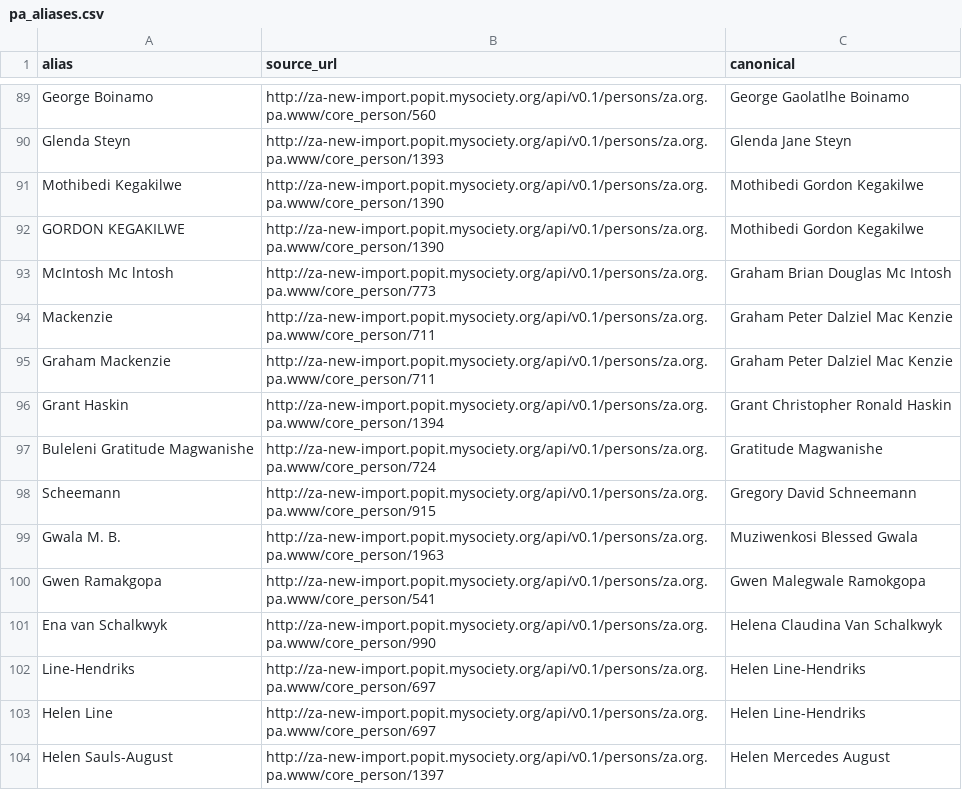
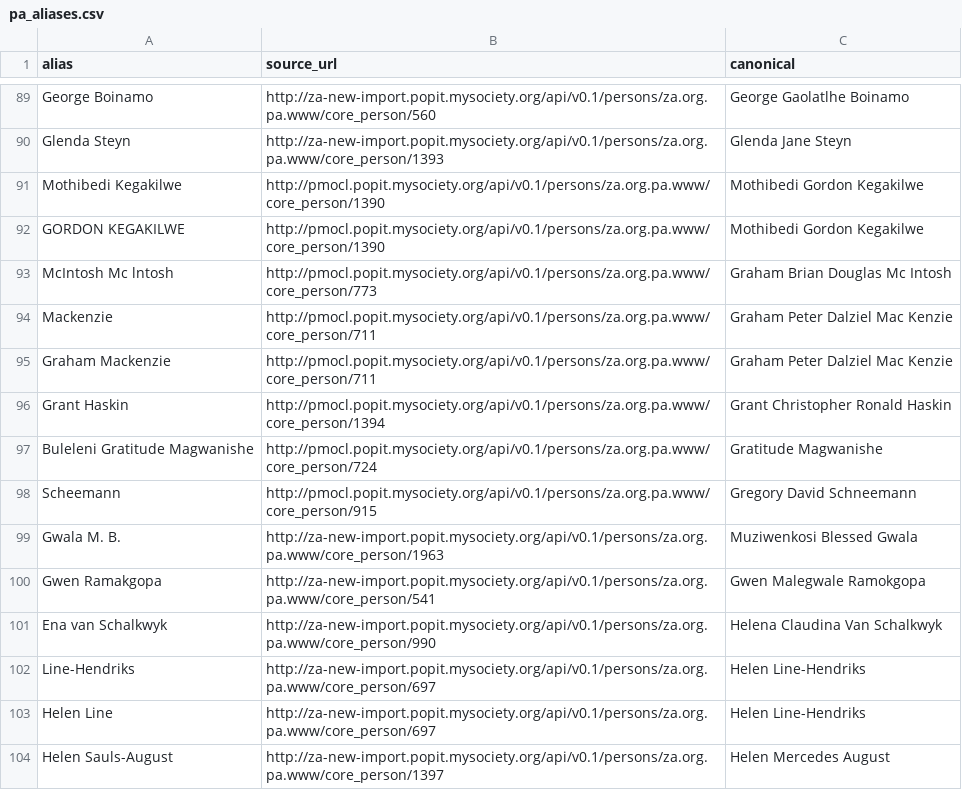
Before and after one commit to ANCIR/Siyazana.co.za, a CSV file: data/pa_aliases.csv, drawn as a sheet; only a part is shown, gaps mark what is left out.

```diff
--- a/data/pa_aliases.csv
+++ b/data/pa_aliases.csv
@@ -90,10 +90,10 @@ George Boinamo,http://za-new-import.popit.mysociety.org/api/v0.1/persons/za.org.
 Glenda Steyn,http://za-new-import.popit.mysociety.org/api/v0.1/persons/za.org.pa.www/core_person/1393,Glenda Jane Steyn
-Mothibedi Kegakilwe,http://za-new-import.popit.mysociety.org/api/v0.1/persons/za.org.pa.www/core_person/1390,Mothibedi Gordon Kegakilwe
-GORDON KEGAKILWE,http://za-new-import.popit.mysociety.org/api/v0.1/persons/za.org.pa.www/core_person/1390,Mothibedi Gordon Kegakilwe
-McIntosh Mc lntosh,http://za-new-import.popit.mysociety.org/api/v0.1/persons/za.org.pa.www/core_person/773,Graham Brian Douglas Mc Intosh
-Mackenzie,http://za-new-import.popit.mysociety.org/api/v0.1/persons/za.org.pa.www/core_person/711,Graham Peter Dalziel Mac Kenzie
-Graham Mackenzie,http://za-new-import.popit.mysociety.org/api/v0.1/persons/za.org.pa.www/core_person/711,Graham Peter Dalziel Mac Kenzie
-Grant Haskin,http://za-new-import.popit.mysociety.org/api/v0.1/persons/za.org.pa.www/core_person/1394,Grant Christopher Ronald Haskin
-Buleleni Gratitude Magwanishe,http://za-new-import.popit.mysociety.org/api/v0.1/persons/za.org.pa.www/core_person/724,Gratitude Magwanishe
-Scheemann,http://za-new-import.popit.mysociety.org/api/v0.1/persons/za.org.pa.www/core_person/915,Gregory David Schneemann
+Mothibedi Kegakilwe,http://pmocl.popit.mysociety.org/api/v0.1/persons/za.org.pa.www/core_person/1390,Mothibedi Gordon Kegakilwe
+GORDON KEGAKILWE,http://pmocl.popit.mysociety.org/api/v0.1/persons/za.org.pa.www/core_person/1390,Mothibedi Gordon Kegakilwe
+McIntosh Mc lntosh,http://pmocl.popit.mysociety.org/api/v0.1/persons/za.org.pa.www/core_person/773,Graham Brian Douglas Mc Intosh
+Mackenzie,http://pmocl.popit.mysociety.org/api/v0.1/persons/za.org.pa.www/core_person/711,Graham Peter Dalziel Mac Kenzie
+Graham Mackenzie,http://pmocl.popit.mysociety.org/api/v0.1/persons/za.org.pa.www/core_person/711,Graham Peter Dalziel Mac Kenzie
+Grant Haskin,http://pmocl.popit.mysociety.org/api/v0.1/persons/za.org.pa.www/core_person/1394,Grant Christopher Ronald Haskin
+Buleleni Gratitude Magwanishe,http://pmocl.popit.mysociety.org/api/v0.1/persons/za.org.pa.www/core_person/724,Gratitude Magwanishe
+Scheemann,http://pmocl.popit.mysociety.org/api/v0.1/persons/za.org.pa.www/core_person/915,Gregory David Schneemann
 Gwala M. B.,http://za-new-import.popit.mysociety.org/api/v0.1/persons/za.org.pa.www/core_person/1963,Muziwenkosi Blessed Gwala
```
Also changed, not shown: data/pa_directorships.csv, data/pa_financial.csv, 7 other files.
